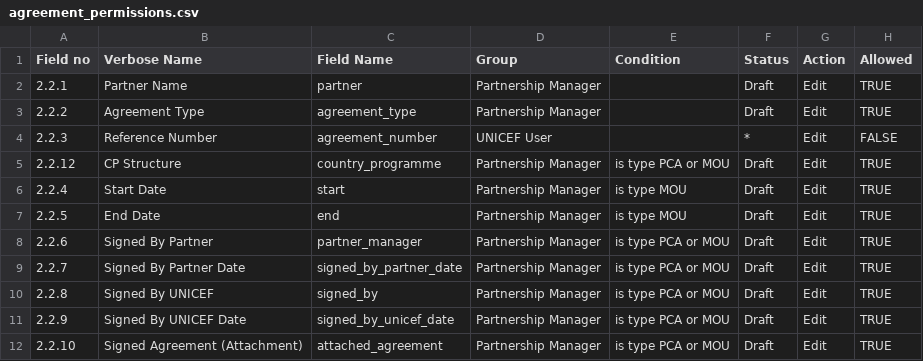
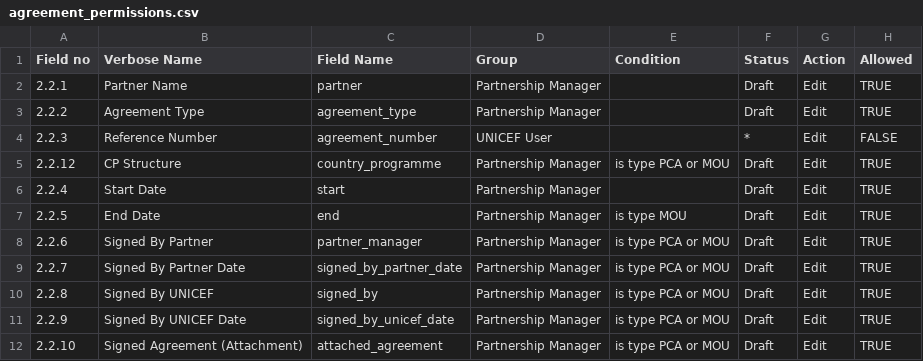
Before and after one commit to unicef/etools, a CSV file: EquiTrack/assets/partner/agreement_permissions.csv, drawn as a sheet; only a part is shown.

Commit message:
start date permission change
change permission matrix to have start date editable for all types

```diff
--- a/EquiTrack/assets/partner/agreement_permissions.csv
+++ b/EquiTrack/assets/partner/agreement_permissions.csv
@@ -5,3 +5,3 @@ Field no,Verbose Name,Field Name,Group,Condition,Status,Action,Allowed
 2.2.12,CP Structure,country_programme,Partnership Manager,is type PCA or MOU,Draft,Edit,TRUE
-2.2.4,Start Date,start,Partnership Manager,is type MOU,Draft,Edit,TRUE
+2.2.4,Start Date,start,Partnership Manager,,Draft,Edit,TRUE
 2.2.5,End Date,end,Partnership Manager,is type MOU,Draft,Edit,TRUE
```
